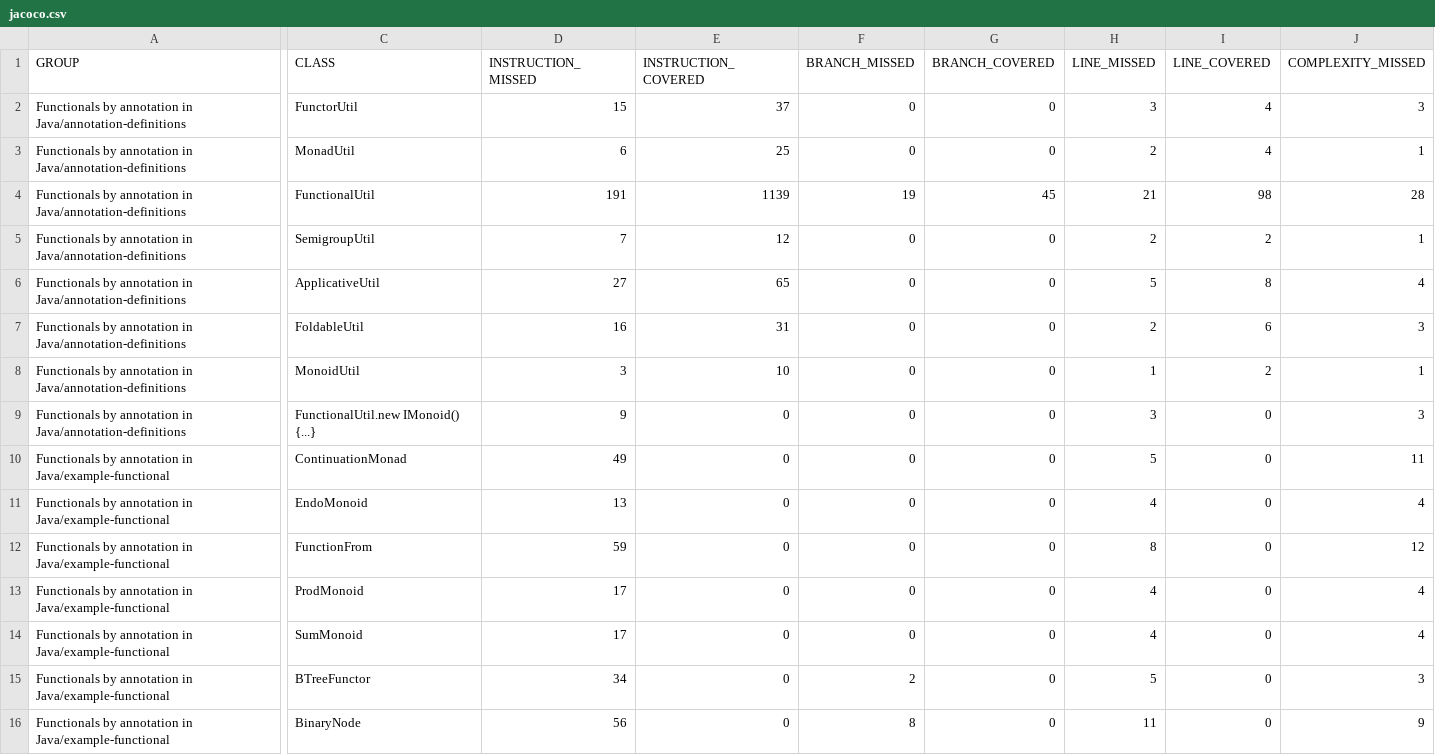
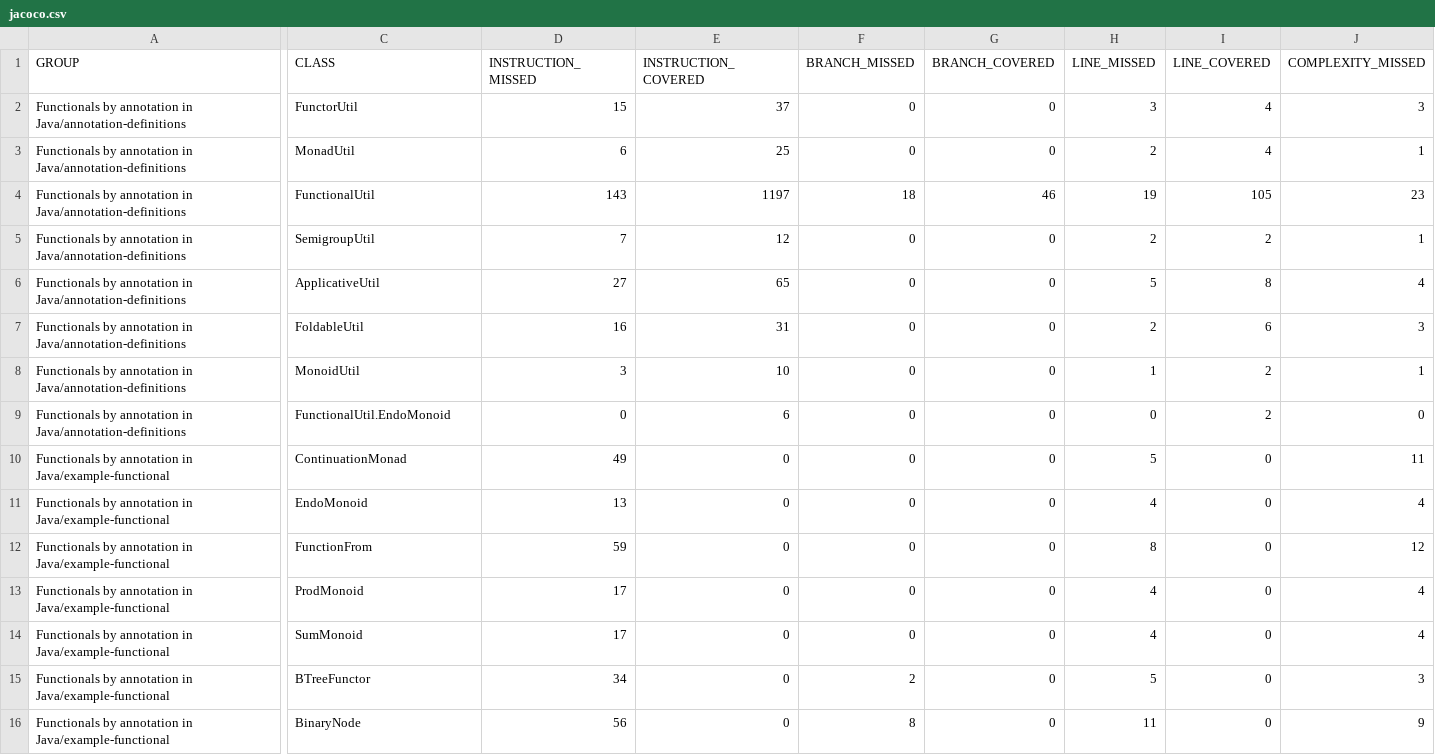
Before and after one commit to dan323/functional-by-annotations, a CSV file: jacoco-aggregate/jacoco.csv, drawn as a sheet; only a part is shown, gaps mark what is left out; removed rows and columns are numbered as before the commit, all else as after; rows hold the shown columns only; the diff covers the shown part only; the diff names each change by its address in the sheet, - before the commit and + after, or states it on an @@ line.

```diff
--- a/jacoco-aggregate/jacoco.csv
+++ b/jacoco-aggregate/jacoco.csv
-D4 (INSTRUCTION_MISSED): 191
+D4 (INSTRUCTION_MISSED): 143
-E4 (INSTRUCTION_COVERED): 1139
+E4 (INSTRUCTION_COVERED): 1197
-F4 (BRANCH_MISSED): 19
+F4 (BRANCH_MISSED): 18
-G4 (BRANCH_COVERED): 45
+G4 (BRANCH_COVERED): 46
-H4 (LINE_MISSED): 21
+H4 (LINE_MISSED): 19
-I4 (LINE_COVERED): 98
+I4 (LINE_COVERED): 105
-J4 (COMPLEXITY_MISSED): 28
+J4 (COMPLEXITY_MISSED): 23
-row 9: Functionals by annotation in Java/annotation-definitions | FunctionalUtil.new IMonoid() {...} | 9 | 0 | 0 | 0 | 3 | 0 | 3
+row 9: Functionals by annotation in Java/annotation-definitions | FunctionalUtil.EndoMonoid | 0 | 6 | 0 | 0 | 0 | 2 | 0
```
Also changed, not shown: 3 edited cells elsewhere in this file, 9 other files.
